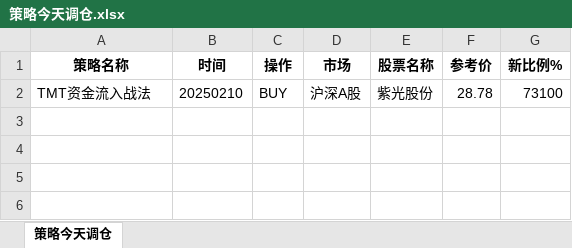
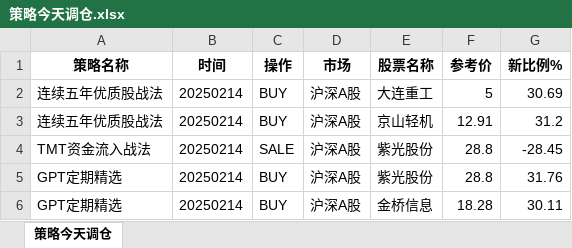
Before and after one commit to githubxander1/Investment, an Excel workbook: others/量化投资/THS/自动化交易_同花顺/data/策略今天调仓.xlsx, sheet 策略今天调仓, drawn as a sheet; values as stored, in another font and other column widths than the file's, no borders; addresses are those after the commit; the diff names each change by its address in the sheet, - before the commit and + after, or states it on an @@ line.

```diff
--- a/others/量化投资/THS/自动化交易_同花顺/data/策略今天调仓.xlsx (sheet 策略今天调仓)
+++ b/others/量化投资/THS/自动化交易_同花顺/data/策略今天调仓.xlsx (sheet 策略今天调仓)
+row 2: 连续五年优质股战法 | 20250214 | BUY | 沪深A股 | 大连重工 | 5 | 30.69
+row 3: 连续五年优质股战法 | 20250214 | BUY | 沪深A股 | 京山轻机 | 12.91 | 31.2
-B4 (时间): 20250210
+B4 (时间): 20250214
-C4 (操作): BUY
+C4 (操作): SALE
-F4 (参考价): 28.78
+F4 (参考价): 28.8
-G4 (新比例%): 73100
+G4 (新比例%): -28.45
+row 5: GPT定期精选 | 20250214 | BUY | 沪深A股 | 紫光股份 | 28.8 | 31.76
+row 6: GPT定期精选 | 20250214 | BUY | 沪深A股 | 金桥信息 | 18.28 | 30.11
```
Also changed, not shown: others/量化投资/THS/自动化交易_同花顺/data/组合今天调仓.xlsx, others/量化投资/THS/自动化交易_同花顺/data/组合持仓.xlsx, 18 other files.
